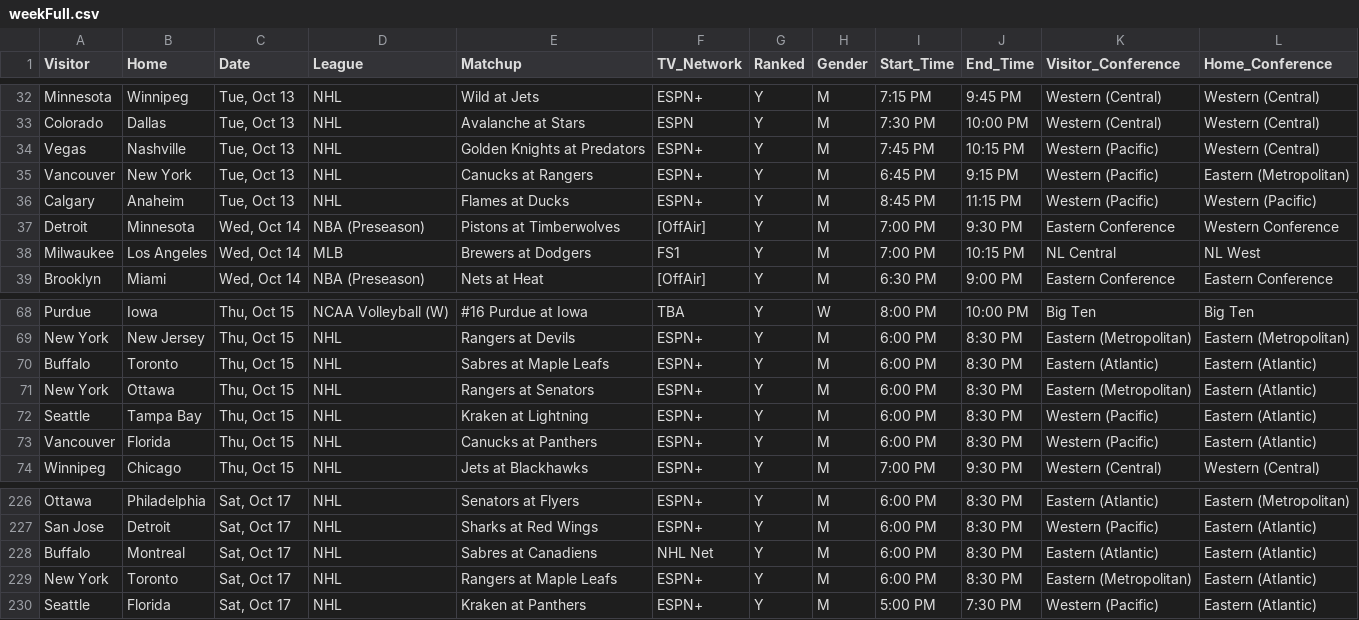
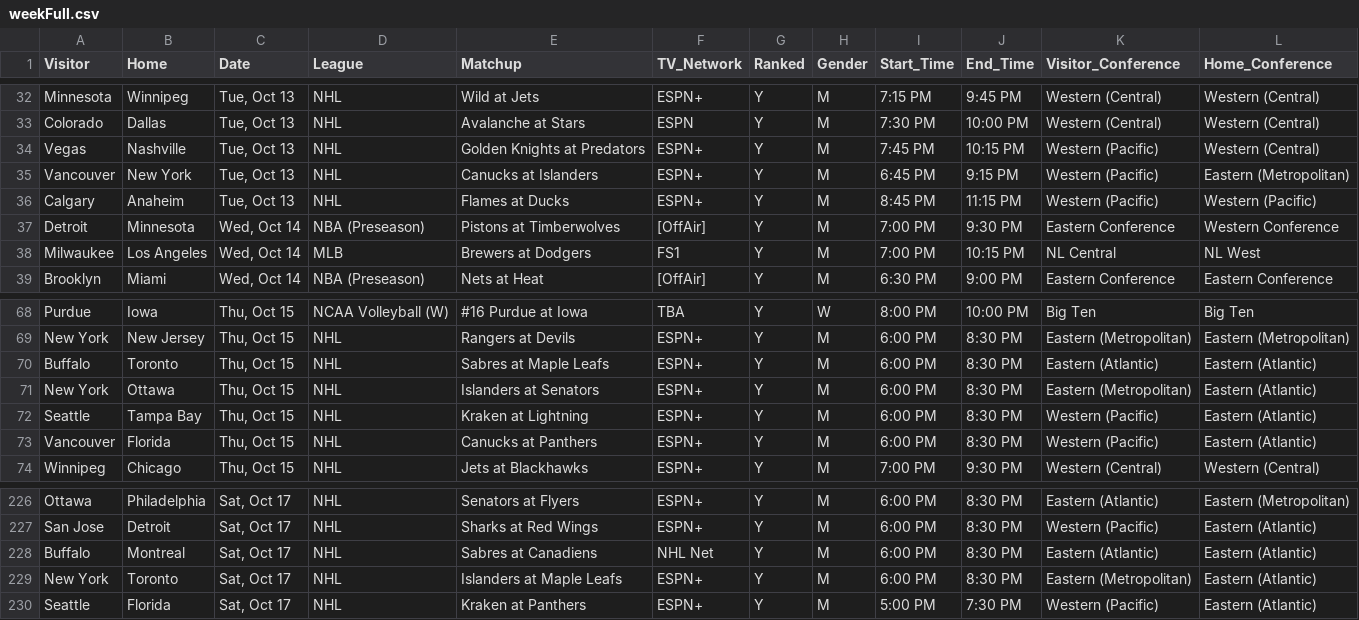
Before and after one commit to matthewkilleen0830/Sports-Viewing-Schedule, a CSV file: currentWeek/weekFull.csv, drawn as a sheet; only a part is shown, gaps mark what is left out.

Commit message:
Add files via upload

```diff
--- a/currentWeek/weekFull.csv
+++ b/currentWeek/weekFull.csv
@@ -34,3 +34,3 @@ Colorado,Dallas,"Tue, Oct 13",NHL,Avalanche at Stars,ESPN,Y,M,7:30 PM,10:00 PM,W
 Vegas,Nashville,"Tue, Oct 13",NHL,Golden Knights at Predators,ESPN+,Y,M,7:45 PM,10:15 PM,Western (Pacific),Western (Central)
-Vancouver,New York,"Tue, Oct 13",NHL,Canucks at Rangers,ESPN+,Y,M,6:45 PM,9:15 PM,Western (Pacific),Eastern (Metropolitan)
+Vancouver,New York,"Tue, Oct 13",NHL,Canucks at Islanders,ESPN+,Y,M,6:45 PM,9:15 PM,Western (Pacific),Eastern (Metropolitan)
 Calgary,Anaheim,"Tue, Oct 13",NHL,Flames at Ducks,ESPN+,Y,M,8:45 PM,11:15 PM,Western (Pacific),Western (Pacific)
@@ -70,3 +70,3 @@ New York,New Jersey,"Thu, Oct 15",NHL,Rangers at Devils,ESPN+,Y,M,6:00 PM,8:30 P
 Buffalo,Toronto,"Thu, Oct 15",NHL,Sabres at Maple Leafs,ESPN+,Y,M,6:00 PM,8:30 PM,Eastern (Atlantic),Eastern (Atlantic)
-New York,Ottawa,"Thu, Oct 15",NHL,Rangers at Senators,ESPN+,Y,M,6:00 PM,8:30 PM,Eastern (Metropolitan),Eastern (Atlantic)
+New York,Ottawa,"Thu, Oct 15",NHL,Islanders at Senators,ESPN+,Y,M,6:00 PM,8:30 PM,Eastern (Metropolitan),Eastern (Atlantic)
 Seattle,Tampa Bay,"Thu, Oct 15",NHL,Kraken at Lightning,ESPN+,Y,M,6:00 PM,8:30 PM,Western (Pacific),Eastern (Atlantic)
@@ -228,3 +228,3 @@ San Jose,Detroit,"Sat, Oct 17",NHL,Sharks at Red Wings,ESPN+,Y,M,6:00 PM,8:30 PM
 Buffalo,Montreal,"Sat, Oct 17",NHL,Sabres at Canadiens,NHL Net,Y,M,6:00 PM,8:30 PM,Eastern (Atlantic),Eastern (Atlantic)
-New York,Toronto,"Sat, Oct 17",NHL,Rangers at Maple Leafs,ESPN+,Y,M,6:00 PM,8:30 PM,Eastern (Metropolitan),Eastern (Atlantic)
+New York,Toronto,"Sat, Oct 17",NHL,Islanders at Maple Leafs,ESPN+,Y,M,6:00 PM,8:30 PM,Eastern (Metropolitan),Eastern (Atlantic)
 Seattle,Florida,"Sat, Oct 17",NHL,Kraken at Panthers,ESPN+,Y,M,5:00 PM,7:30 PM,Western (Pacific),Eastern (Atlantic)
```
